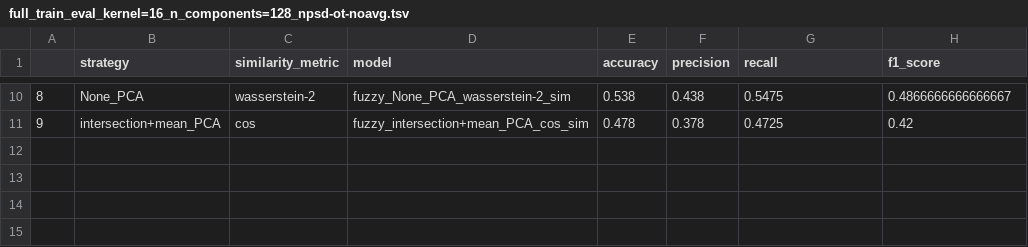
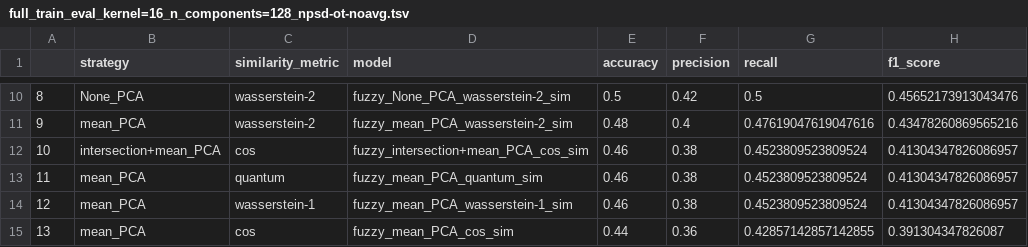
Before and after one commit to IsaacFigNewton/DisCoFuzz, a TSV file: full_train_eval_kernel=16_n_components=128_npsd-ot-noavg.tsv, drawn as a sheet; only a part is shown, gaps mark what is left out; addresses are those after the commit; the diff covers the shown part only; the diff names each change by its address in the sheet, - before the commit and + after, or states it on an @@ line.

```diff
--- a/full_train_eval_kernel=16_n_components=128_npsd-ot-noavg.tsv
+++ b/full_train_eval_kernel=16_n_components=128_npsd-ot-noavg.tsv
@@ column A renumbered between rows 4 and 12 @@
-E10 (accuracy): 0.538
+E10 (accuracy): 0.5
-F10 (precision): 0.438
+F10 (precision): 0.42
-G10 (recall): 0.5475
+G10 (recall): 0.5
-H10 (f1_score): 0.4866666666666667
+H10 (f1_score): 0.45652173913043476
+row 11: 9 | mean_PCA | wasserstein-2 | fuzzy_mean_PCA_wasserstein-2_sim | 0.48 | 0.4 | 0.47619047619047616 | 0.43478260869565216
-E12 (accuracy): 0.478
+E12 (accuracy): 0.46
-F12 (precision): 0.378
+F12 (precision): 0.38
-G12 (recall): 0.4725
+G12 (recall): 0.4523809523809524
-H12 (f1_score): 0.42
+H12 (f1_score): 0.41304347826086957
+row 13: 11 | mean_PCA | quantum | fuzzy_mean_PCA_quantum_sim | 0.46 | 0.38 | 0.4523809523809524 | 0.41304347826086957
+row 14: 12 | mean_PCA | wasserstein-1 | fuzzy_mean_PCA_wasserstein-1_sim | 0.46 | 0.38 | 0.4523809523809524 | 0.41304347826086957
+row 15: 13 | mean_PCA | cos | fuzzy_mean_PCA_cos_sim | 0.44 | 0.36 | 0.42857142857142855 | 0.391304347826087
```
Also changed, not shown: 2 added rows, 2 removed rows and 24 edited cells elsewhere in this file, 3 other files.
